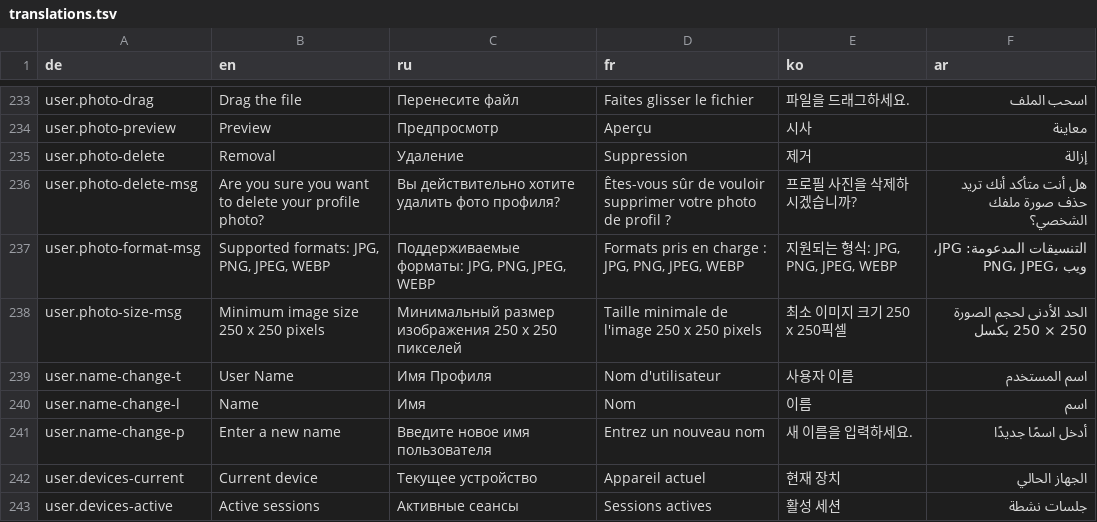
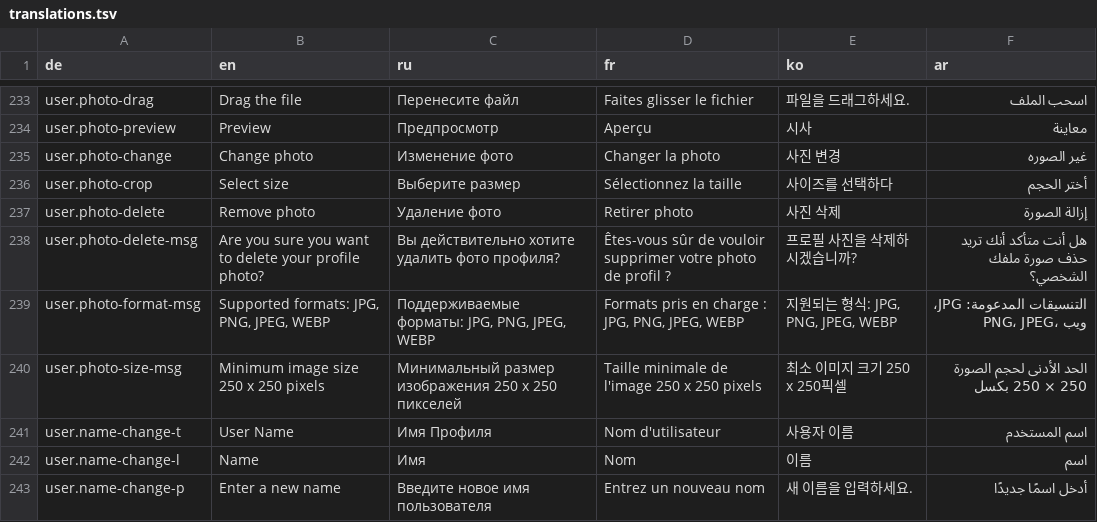
Before and after one commit to civiaj/cinemaze, a TSV file: client/resources/translations.tsv, drawn as a sheet; only a part is shown, gaps mark what is left out; the shorter side is filled out with more unchanged rows.

Commit message:
change image crop library and styles

```diff
--- a/client/resources/translations.tsv
+++ b/client/resources/translations.tsv
@@ -234,3 +234,5 @@ user.photo-drag	Drag  the file	Перенесите файл	Faites glisser le f
 user.photo-preview	Preview	Предпросмотр	Aperçu	시사	معاينة
-user.photo-delete	Removal	Удаление	Suppression	제거	إزالة
+user.photo-change	Change photo	Изменение фото	Changer la photo	사진 변경	غير الصوره
+user.photo-crop	Select size	Выберите размер	Sélectionnez la taille	사이즈를 선택하다	أختر الحجم
+user.photo-delete	Remove photo	Удаление фото	Retirer photo	사진 삭제	إزالة الصورة
 user.photo-delete-msg	Are you sure you want to delete your profile photo?	Вы действительно хотите удалить фото профиля?	Êtes-vous sûr de vouloir supprimer votre photo de profil ?	프로필 사진을 삭제하시겠습니까?	هل أنت متأكد أنك تريد حذف صورة ملفك الشخصي؟
```
Also changed, not shown: 16 other files.
